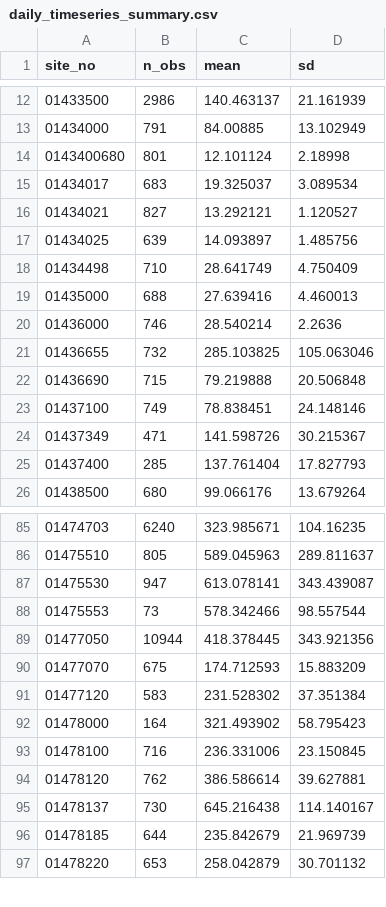
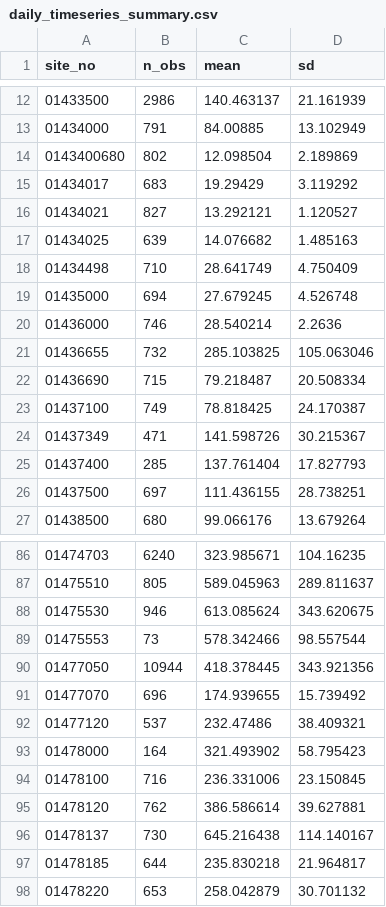
Before and after one commit to USGS-R/drb-inland-salinity-ml, a CSV file: 3_visualize/log/daily_timeseries_summary.csv, drawn as a sheet; only a part is shown, gaps mark what is left out; the diff covers the shown part only.

```diff
--- a/3_visualize/log/daily_timeseries_summary.csv
+++ b/3_visualize/log/daily_timeseries_summary.csv
@@ -13,14 +13,15 @@ site_no,n_obs,mean,sd
 01434000,791,84.00885,13.102949
-0143400680,801,12.101124,2.18998
-01434017,683,19.325037,3.089534
+0143400680,802,12.098504,2.189869
+01434017,683,19.29429,3.119292
 01434021,827,13.292121,1.120527
-01434025,639,14.093897,1.485756
+01434025,639,14.076682,1.485163
 01434498,710,28.641749,4.750409
-01435000,688,27.639416,4.460013
+01435000,694,27.679245,4.526748
 01436000,746,28.540214,2.2636
 01436655,732,285.103825,105.063046
-01436690,715,79.219888,20.506848
-01437100,749,78.838451,24.148146
+01436690,715,79.218487,20.508334
+01437100,749,78.818425,24.170387
 01437349,471,141.598726,30.215367
 01437400,285,137.761404,17.827793
+01437500,697,111.436155,28.738251
 01438500,680,99.066176,13.679264
@@ -86,7 +87,7 @@ site_no,n_obs,mean,sd
 01475510,805,589.045963,289.811637
-01475530,947,613.078141,343.439087
+01475530,946,613.085624,343.620675
 01475553,73,578.342466,98.557544
 01477050,10944,418.378445,343.921356
-01477070,675,174.712593,15.883209
-01477120,583,231.528302,37.351384
+01477070,696,174.939655,15.739492
+01477120,537,232.47486,38.409321
 01478000,164,321.493902,58.795423
@@ -95,3 +96,3 @@ site_no,n_obs,mean,sd
 01478137,730,645.216438,114.140167
-01478185,644,235.842679,21.969739
+01478185,644,235.830218,21.964817
 01478220,653,258.042879,30.701132
```
Also changed, not shown: 1 added row and 19 edited cells elsewhere in this file, 3_visualize/log/daily_timeseries_ind.csv, 3_visualize/log/inst_timeseries_ind.csv, 3 other files.
